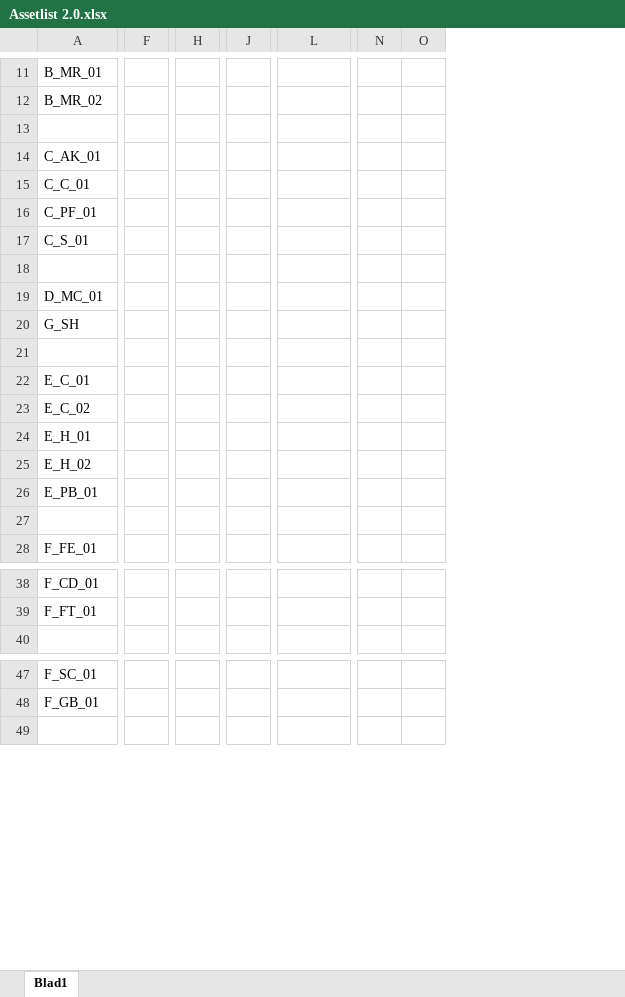
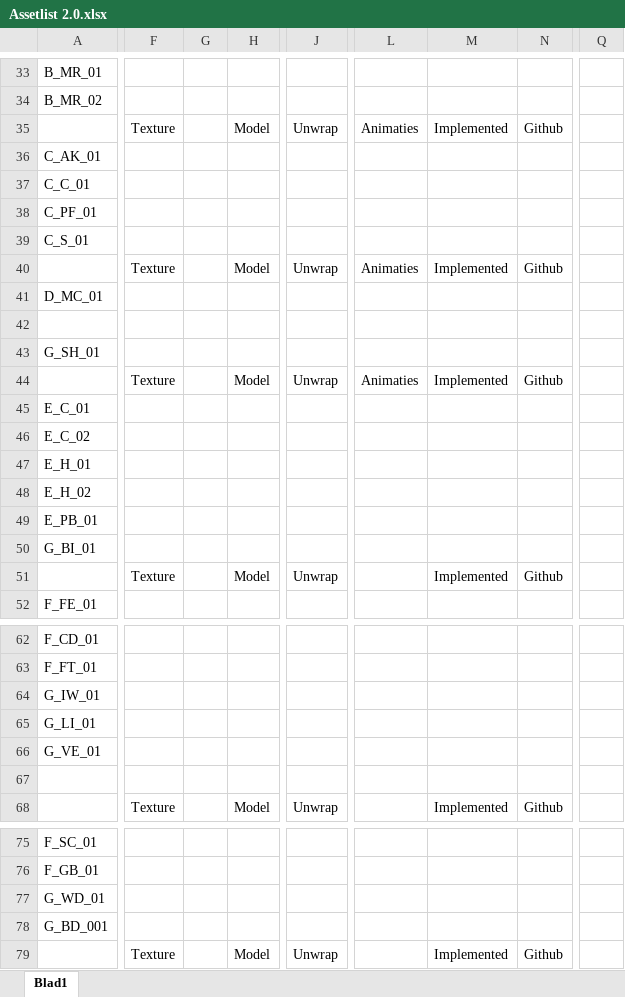
Before and after one commit to ryuiji/Team-Asylum3, an Excel workbook: Algemeen/Assetlist 2.0.xlsx, sheet Blad1, drawn as a sheet; only a part is shown, gaps mark what is left out; values as stored, in another font and other column widths than the file's, no cell formats; removed rows and columns are numbered as before the commit, all else as after; rows hold the shown columns only; the diff covers the shown part only; the diff names each change by its address in the sheet, - before the commit and + after, or states it on an @@ line.

```diff
--- a/Algemeen/Assetlist 2.0.xlsx (sheet Blad1)
+++ b/Algemeen/Assetlist 2.0.xlsx (sheet Blad1)
-column F, empty
-column H, empty
+column F, rows 35-40: Texture |  |  |  |  | Texture; row 44: Texture; row 51: Texture; row 68: Texture; row 79: Texture
+column G, empty
+column H, rows 35-40: Model |  |  |  |  | Model; row 44: Model; row 51: Model; row 68: Model; row 79: Model
-column J, empty
+column J, rows 35-40: Unwrap |  |  |  |  | Unwrap; row 44: Unwrap; row 51: Unwrap; row 68: Unwrap; row 79: Unwrap
+column M, rows 35-40: Implemented |  |  |  |  | Implemented; row 44: Implemented; row 51: Implemented; row 68: Implemented; row 79: Implemented
+column N, rows 35-40: Github |  |  |  |  | Github; row 44: Github; row 51: Github; row 68: Github; row 79: Github
-column N, empty
-column O, empty
+column Q, empty
-L35: (empty)
+L35: Animaties
-L40: (empty)
+L40: Animaties
+row 42: (empty)
-A43: G_SH
+A43: G_SH_01
-L44: (empty)
+L44: Animaties
+row 50: G_BI_01
+row 64: G_IW_01
+row 65: G_LI_01
+row 66: G_VE_01
+row 67: (empty)
+row 77: G_WD_01
+row 78: G_BD_001
```
Also changed, not shown: 59 added rows, 1 added column, 1 removed column and 2 edited cells elsewhere in this sheet, cell formats, Algemeen/Asset List FPS.xlsx, 1 other file.
